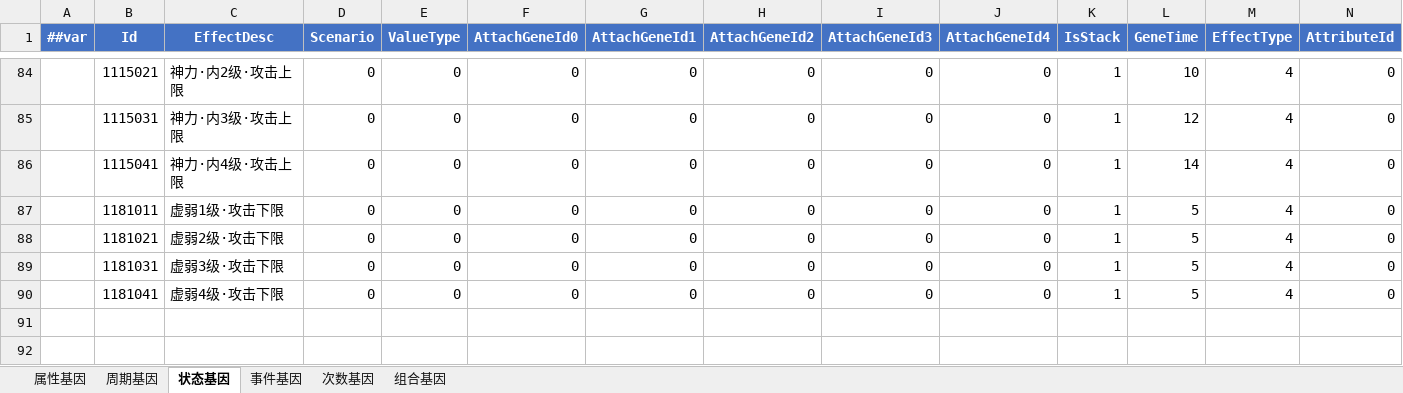
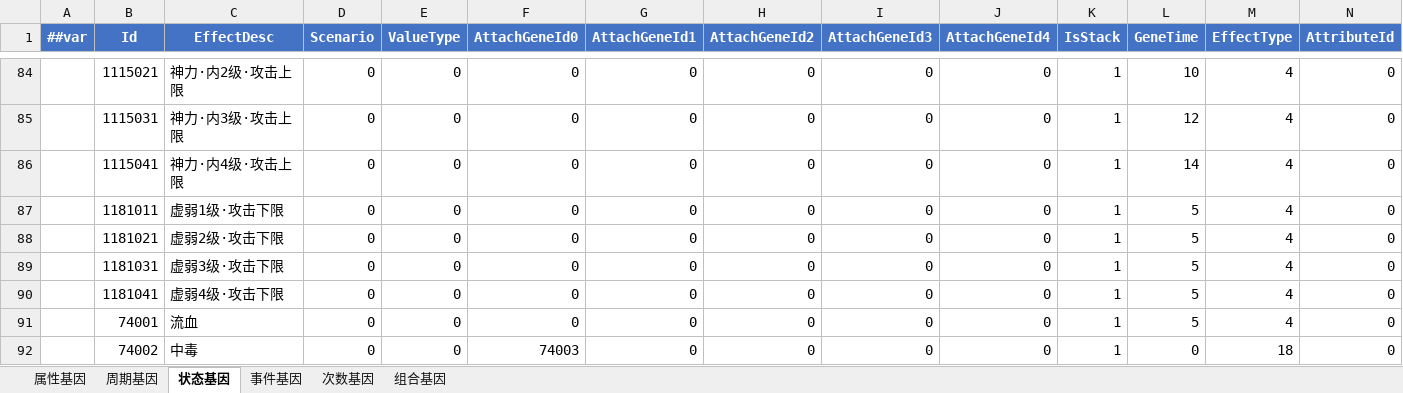
Before and after one commit to LiuXiaoBinger/MMORPG__TANMING, an Excel workbook: Luaban/MiniTemplate/Datas/#Gene.xlsx, sheet 状态基因, drawn as a sheet; only a part is shown, gaps mark what is left out; values as stored, in another font and other column widths than the file's, no borders; rows hold the shown columns only; the diff names each change by its address in the sheet, - before the commit and + after, or states it on an @@ line.

```diff
--- a/Luaban/MiniTemplate/Datas/#Gene.xlsx (sheet 状态基因)
+++ b/Luaban/MiniTemplate/Datas/#Gene.xlsx (sheet 状态基因)
+row 91:  | 74001 | 流血 | 0 | 0 | 0 | 0 | 0 | 0 | 0 | 1 | 5 | 4 | 0
+row 92:  | 74002 | 中毒 | 0 | 0 | 74003 | 0 | 0 | 0 | 0 | 1 | 0 | 18 | 0
```
Also changed, not shown: sheet 属性基因, sheet 事件基因, Luaban/MiniTemplate/Datas/#ItemInfo.xlsx, 42 other files.
